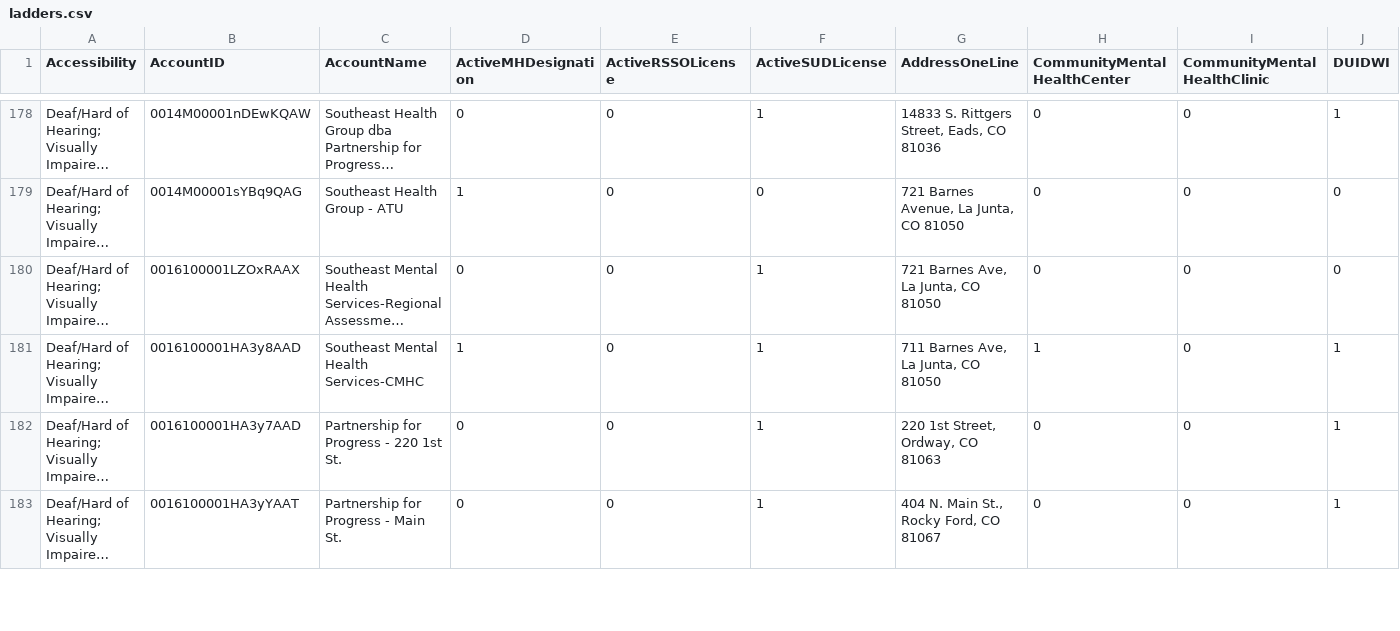
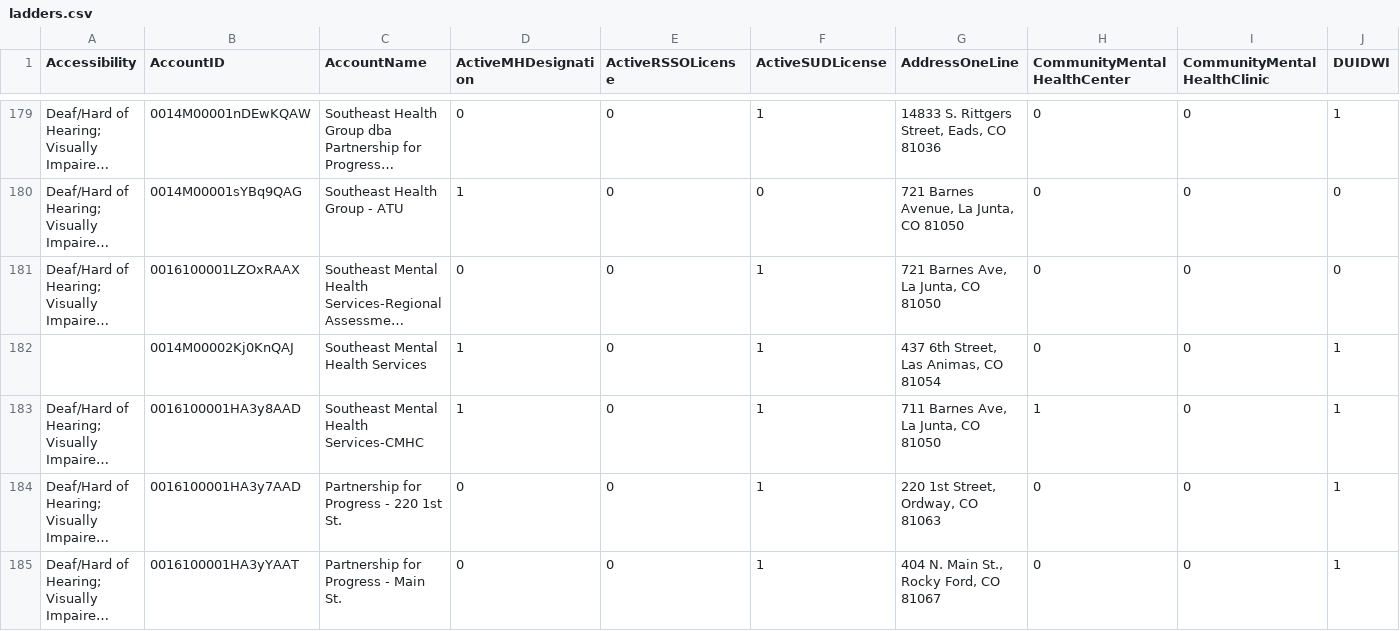
Before and after one commit to bloom-works/ownpath, a CSV file: raw_data/ladders.csv, drawn as a sheet; only a part is shown, gaps mark what is left out; long unchanged cells end in …; rows hold the shown columns only; the diff covers the shown part only; the diff names each change by its address in the sheet, - before the commit and + after, or states it on an @@ line.

Commit message:
Automated LADDERS commit 20221010-141336514

```diff
--- a/raw_data/ladders.csv
+++ b/raw_data/ladders.csv
+row 182:  | 0014M00002Kj0KnQAJ | Southeast Mental Health Services | 1 | 0 | 1 | 437 6th Street, Las Animas, CO 81054 | 0 | 0 | 1
```
Also changed, not shown: 2 added rows, 1 removed row and 6 edited cells elsewhere in this file.
